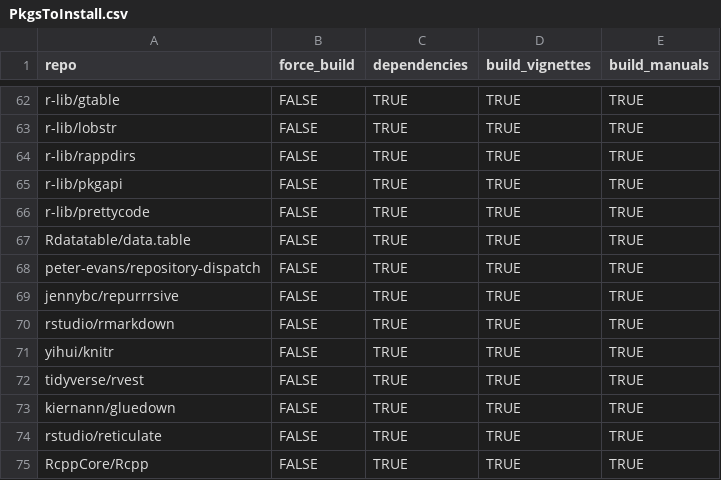
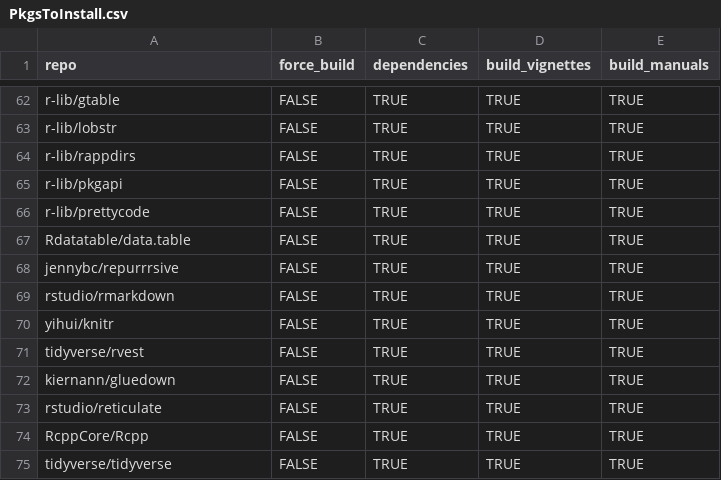
Before and after one commit to ScientificProgrammer/InstallMyPkgsToNewRSetup, a CSV file: data/PkgsToInstall.csv, drawn as a sheet; only a part is shown, gaps mark what is left out; the shorter side is filled out with more unchanged rows.

Commit message:
Remove obsolete/invalid package

```diff
--- a/data/PkgsToInstall.csv
+++ b/data/PkgsToInstall.csv
@@ -67,3 +67,2 @@
 "Rdatatable/data.table"           ,FALSE       ,TRUE         ,TRUE            ,TRUE
-"peter-evans/repository-dispatch" ,FALSE       ,TRUE         ,TRUE            ,TRUE
 "jennybc/repurrrsive"             ,FALSE       ,TRUE         ,TRUE            ,TRUE
```
